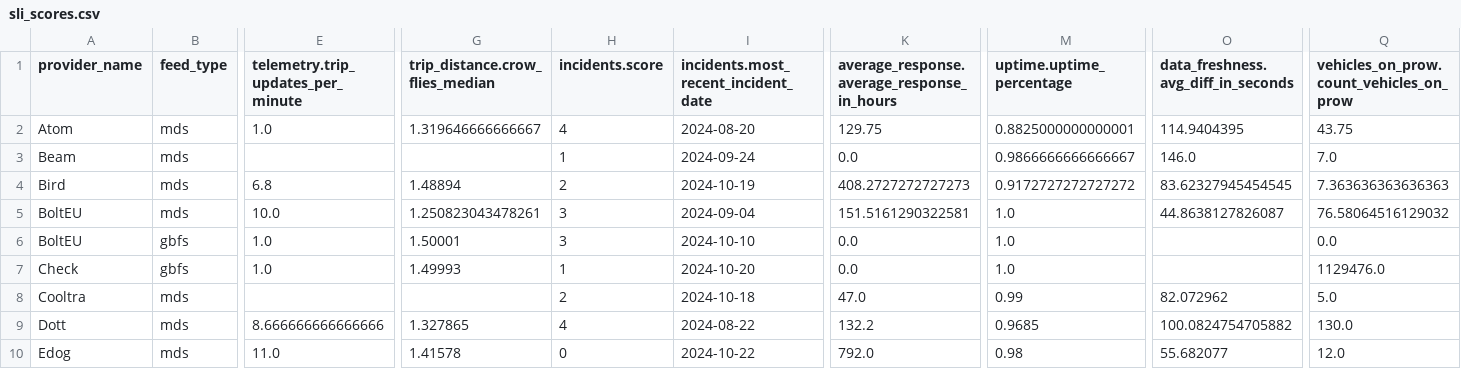
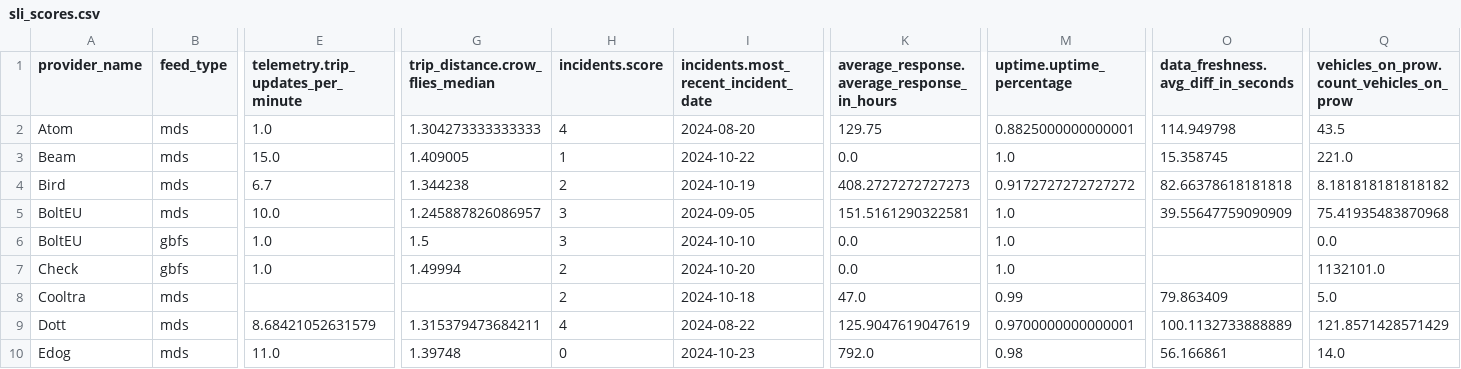
Before and after one commit to vianova-io/sli_feeds, a CSV file: sli_scores.csv, drawn as a sheet; only a part is shown, gaps mark what is left out; removed rows and columns are numbered as before the commit, all else as after; rows hold the shown columns only; the diff covers the shown part only; the diff names each change by its address in the sheet, - before the commit and + after, or states it on an @@ line.

Commit message:
feat: new version of feeds SLI

```diff
--- a/sli_scores.csv
+++ b/sli_scores.csv
-G2 (trip_distance.crow_flies_median): 1.319646666666667
+G2 (trip_distance.crow_flies_median): 1.304273333333333
-O2: 114.9404395
+O2: 114.949798
-Q2: 43.75
+Q2: 43.5
-row 3: Beam | mds |  |  | 1 | 2024-09-24 | 0.0 | 0.9866666666666667 | 146.0 | 7.0
+row 3: Beam | mds | 15.0 | 1.409005 | 1 | 2024-10-22 | 0.0 | 1.0 | 15.358745 | 221.0
-E4: 6.8
+E4: 6.7
-G4 (trip_distance.crow_flies_median): 1.48894
+G4 (trip_distance.crow_flies_median): 1.344238
-O4: 83.62327945454545
+O4: 82.66378618181818
-Q4: 7.363636363636363
+Q4: 8.181818181818182
-G5 (trip_distance.crow_flies_median): 1.250823043478261
+G5 (trip_distance.crow_flies_median): 1.245887826086957
-I5: 2024-09-04
+I5: 2024-09-05
-O5: 44.8638127826087
+O5: 39.55647759090909
-Q5: 76.58064516129032
+Q5: 75.41935483870968
-G6 (trip_distance.crow_flies_median): 1.50001
+G6 (trip_distance.crow_flies_median): 1.5
-G7 (trip_distance.crow_flies_median): 1.49993
+G7 (trip_distance.crow_flies_median): 1.49994
-H7 (incidents.score): 1
+H7 (incidents.score): 2
-Q7: 1129476.0
+Q7: 1132101.0
-O8: 82.072962
+O8: 79.863409
-E9: 8.666666666666666
+E9: 8.68421052631579
-G9 (trip_distance.crow_flies_median): 1.327865
+G9 (trip_distance.crow_flies_median): 1.315379473684211
-K9: 132.2
+K9: 125.9047619047619
-M9 (uptime.uptime_percentage): 0.9685
+M9 (uptime.uptime_percentage): 0.9700000000000001
-O9: 100.0824754705882
+O9: 100.1132733888889
-Q9: 130.0
+Q9: 121.8571428571429
-G10 (trip_distance.crow_flies_median): 1.41578
+G10 (trip_distance.crow_flies_median): 1.39748
-I10: 2024-10-22
+I10: 2024-10-23
-O10: 55.682077
+O10: 56.166861
-Q10: 12.0
+Q10: 14.0
```
Also changed, not shown: 66 edited cells elsewhere in this file, 1 other file.
